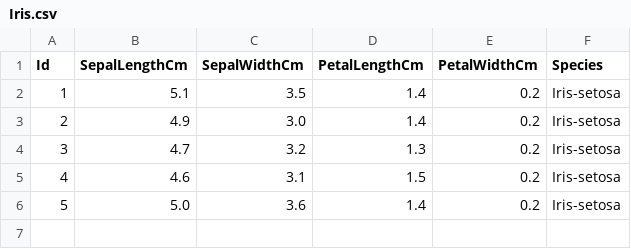
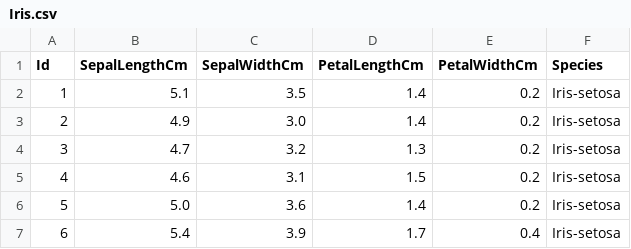
Before and after one commit to aash-gates/TSF-GRIP-Data-and-Analytics-Task-6, a CSV file: Iris.csv, drawn as a sheet; the diff names each change by its address in the sheet, - before the commit and + after, or states it on an @@ line.

Commit message:
Update Iris.csv

```diff
--- a/Iris.csv
+++ b/Iris.csv
+row 7: 6 | 5.4 | 3.9 | 1.7 | 0.4 | Iris-setosa
```
